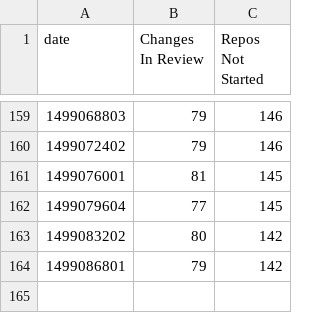
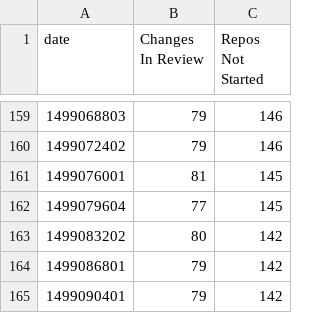
Before and after one commit to dhellmann/openstack-doc-migration-burndown, a CSV file: data.csv, drawn as a sheet; only a part is shown, gaps mark what is left out; the diff names each change by its address in the sheet, - before the commit and + after, or states it on an @@ line.

Commit message:
Updated csv

```diff
--- a/data.csv
+++ b/data.csv
+row 165: 1499090401 | 79 | 142
```
